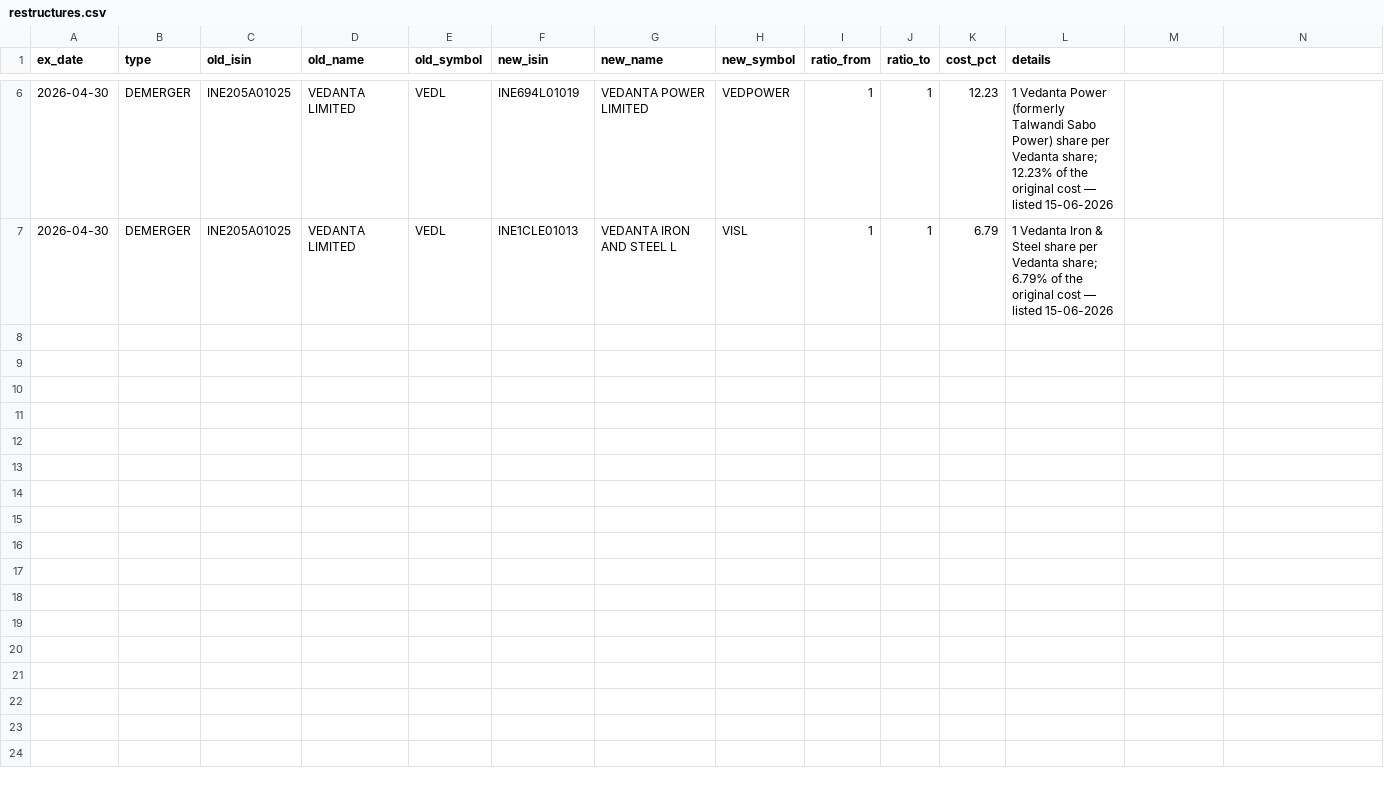
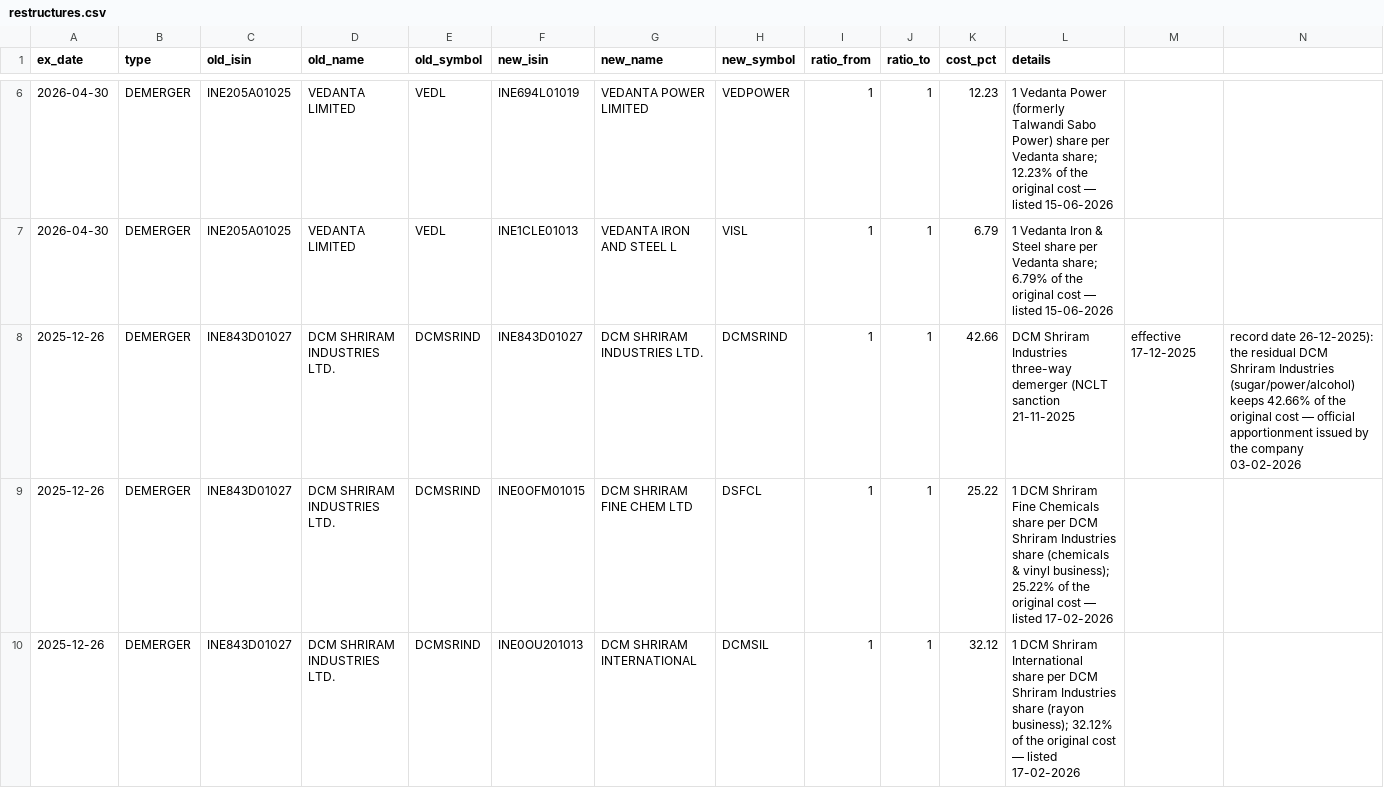
Before and after one commit to jay-parikh/NetWorth, a CSV file: data/restructures.csv, drawn as a sheet; only a part is shown, gaps mark what is left out.

Commit message:
v1.7.3: DCM Shriram Industries' demerger, filled in for you
Curated-data release (the standing R14 duty). A user reported holding
DCM Shriram Industries from before its December 2025 demerger and seeing
only the 2021 split on Corporate_Actions, with 'Qty today' unchanged.
Both halves of that work as designed - a demerger never changes the
parent's share count, and demergers are never auto-fetched because no
feed publishes them readably - but the event was missing from the
shipped curated file, so no child rows and no cost apportionment
appeared.

restructures.csv gains the three-way demerger, ex-date 26-12-2025
(record date; NCLT sanction 21-11-2025, scheme effective 17-12-2025):
retention DCMSRIND INE843D01027 42.66%, child DSFCL INE0OFM01015
25.22%, child DCMSIL INE0OU201013 32.12%, each 1:1 - the company's own
apportionment notice of 03-02-2026. Both children listed 17-02-2026, so
they price from the bhavcopy like any share.

Verified end to end against the reporter's situation (a 2019 lot
carrying the 2021 split): two child rows of 500 at the inherited cost
date, cost conserved to the rupee across the three rows.

Docs in-commit: RELEASES entry, release notes v1.7.3, README badges.
Suite: 360 (4 added, incl. a generic invariant that EVERY shipped
demerger apportions to exactly 100 - a typo in any future curated event
now fails a test instead of reaching someone's tax basis).

```diff
--- a/data/restructures.csv
+++ b/data/restructures.csv
@@ -7 +7,4 @@ ex_date,type,old_isin,old_name,old_symbol,new_isin,new_name,new_symbol,ratio_fro
 2026-04-30,DEMERGER,INE205A01025,VEDANTA LIMITED,VEDL,INE1CLE01013,VEDANTA IRON AND STEEL L,VISL,1,1,6.79,1 Vedanta Iron & Steel share per Vedanta share; 6.79% of the original cost — listed 15-06-2026
+2025-12-26,DEMERGER,INE843D01027,DCM SHRIRAM INDUSTRIES LTD.,DCMSRIND,INE843D01027,DCM SHRIRAM INDUSTRIES LTD.,DCMSRIND,1,1,42.66,DCM Shriram Industries three-way demerger (NCLT sanction 21-11-2025, effective 17-12-2025, record date 26-12-2025): the residual DCM Shriram Industries (sugar/power/alcohol) keeps 42.66% of the original cost — official apportionment issued by the company 03-02-2026
+2025-12-26,DEMERGER,INE843D01027,DCM SHRIRAM INDUSTRIES LTD.,DCMSRIND,INE0OFM01015,DCM SHRIRAM FINE CHEM LTD,DSFCL,1,1,25.22,1 DCM Shriram Fine Chemicals share per DCM Shriram Industries share (chemicals & vinyl business); 25.22% of the original cost — listed 17-02-2026
+2025-12-26,DEMERGER,INE843D01027,DCM SHRIRAM INDUSTRIES LTD.,DCMSRIND,INE0OU201013,DCM SHRIRAM INTERNATIONAL,DCMSIL,1,1,32.12,1 DCM Shriram International share per DCM Shriram Industries share (rayon business); 32.12% of the original cost — listed 17-02-2026
```
Also changed, not shown: 6 other files.
